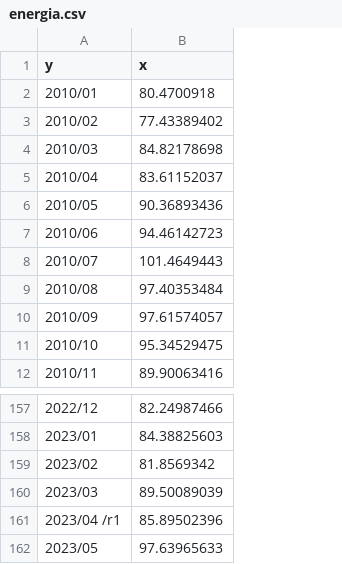
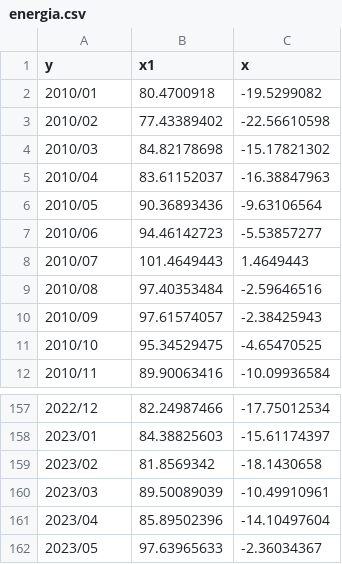
Before and after one commit to Joshua01309/R-studio, a CSV file: Econometria/Econometria2/T6_Arima/energia.csv, drawn as a sheet; only a part is shown, gaps mark what is left out; the diff names each change by its address in the sheet, - before the commit and + after, or states it on an @@ line.

Commit message:
PROYECTO_ARIMA

```diff
--- a/Econometria/Econometria2/T6_Arima/energia.csv
+++ b/Econometria/Econometria2/T6_Arima/energia.csv
+column C (x), rows 2-12: -19.5299082 | -22.56610598 | -15.17821302 | -16.38847963 | -9.63106564 | -5.53857277 | 1.4649443 | -2.59646516 | -2.38425943 | -4.65470525 | -10.09936584; rows 157-162: -17.75012534 | -15.61174397 | -18.1430658 | -10.49910961 | -14.10497604 | -2.36034367
-B1: x
+B1: x1
-A161 (y): 2023/04 /r1
+A161 (y): 2023/04
```
Also changed, not shown: 8 other files.
